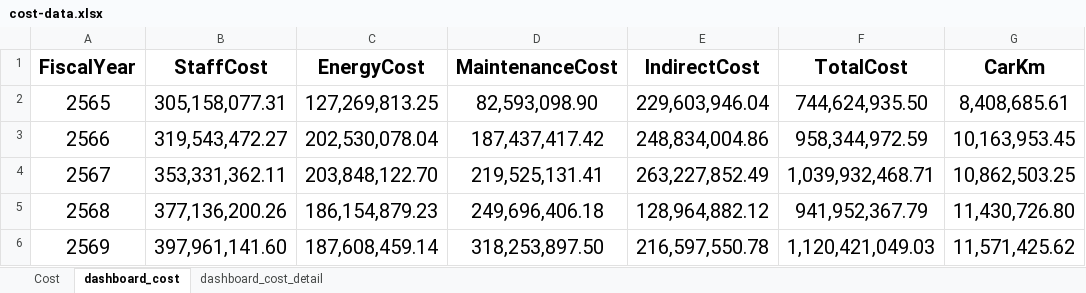
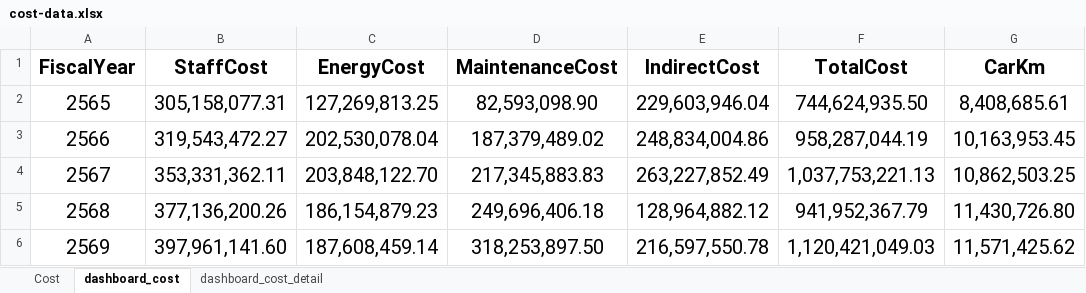
Before and after one commit to Panuwat249/Redline_OPS, an Excel workbook: data/cost-data.xlsx, sheet dashboard_cost, drawn as a sheet; only a part is shown; values as stored, in another font and other column widths than the file's, no borders; the diff names each change by its address in the sheet, - before the commit and + after, or states it on an @@ line.

Commit message:
Add files via upload

```diff
--- a/data/cost-data.xlsx (sheet dashboard_cost)
+++ b/data/cost-data.xlsx (sheet dashboard_cost)
-D3 (MaintenanceCost): 187,437,417.42
+D3 (MaintenanceCost): 187,379,489.02
-F3 (TotalCost): 958,344,972.59
+F3 (TotalCost): 958,287,044.19
-D4 (MaintenanceCost): 219,525,131.41
+D4 (MaintenanceCost): 217,345,883.83
-F4 (TotalCost): 1,039,932,468.71
+F4 (TotalCost): 1,037,753,221.13
```
Also changed, not shown: sheet Cost.
